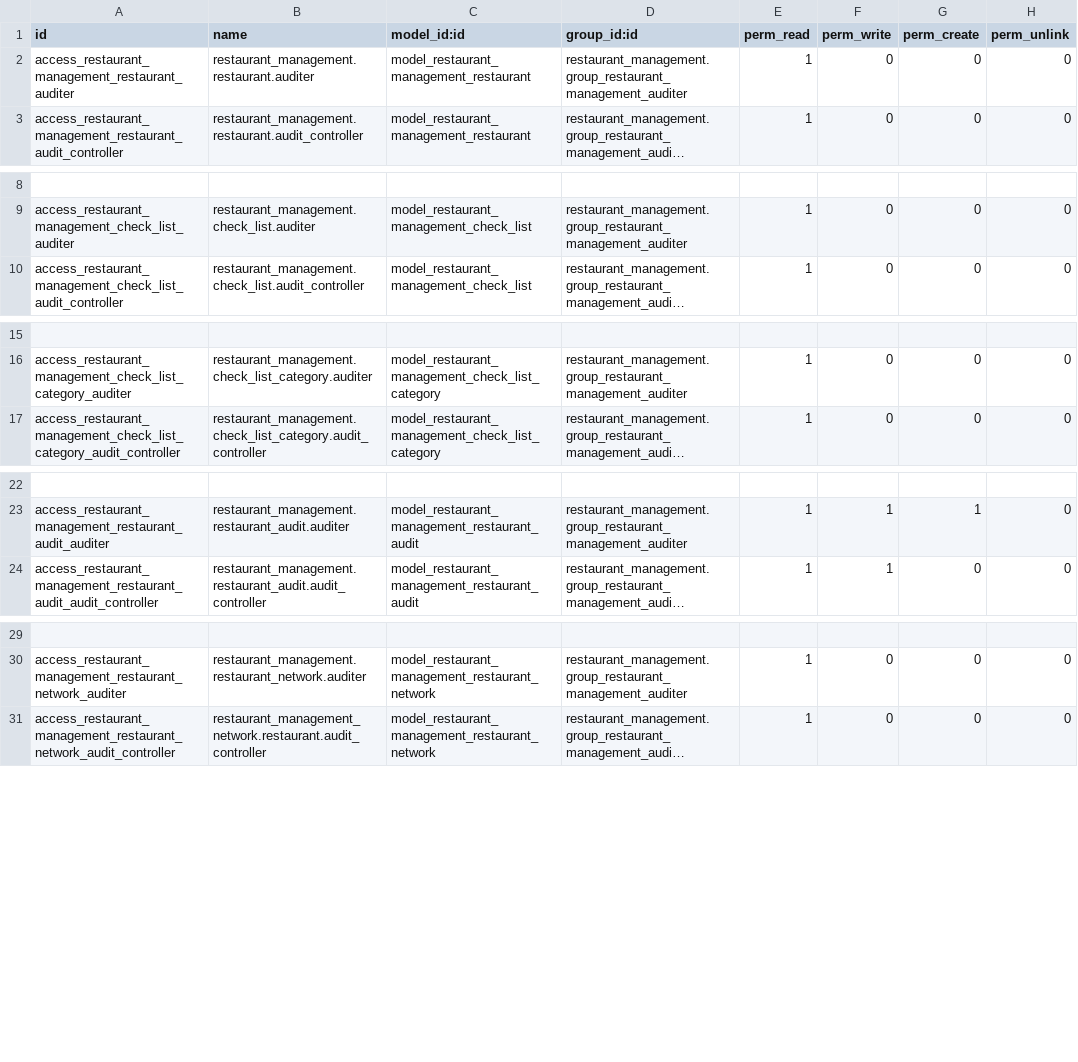
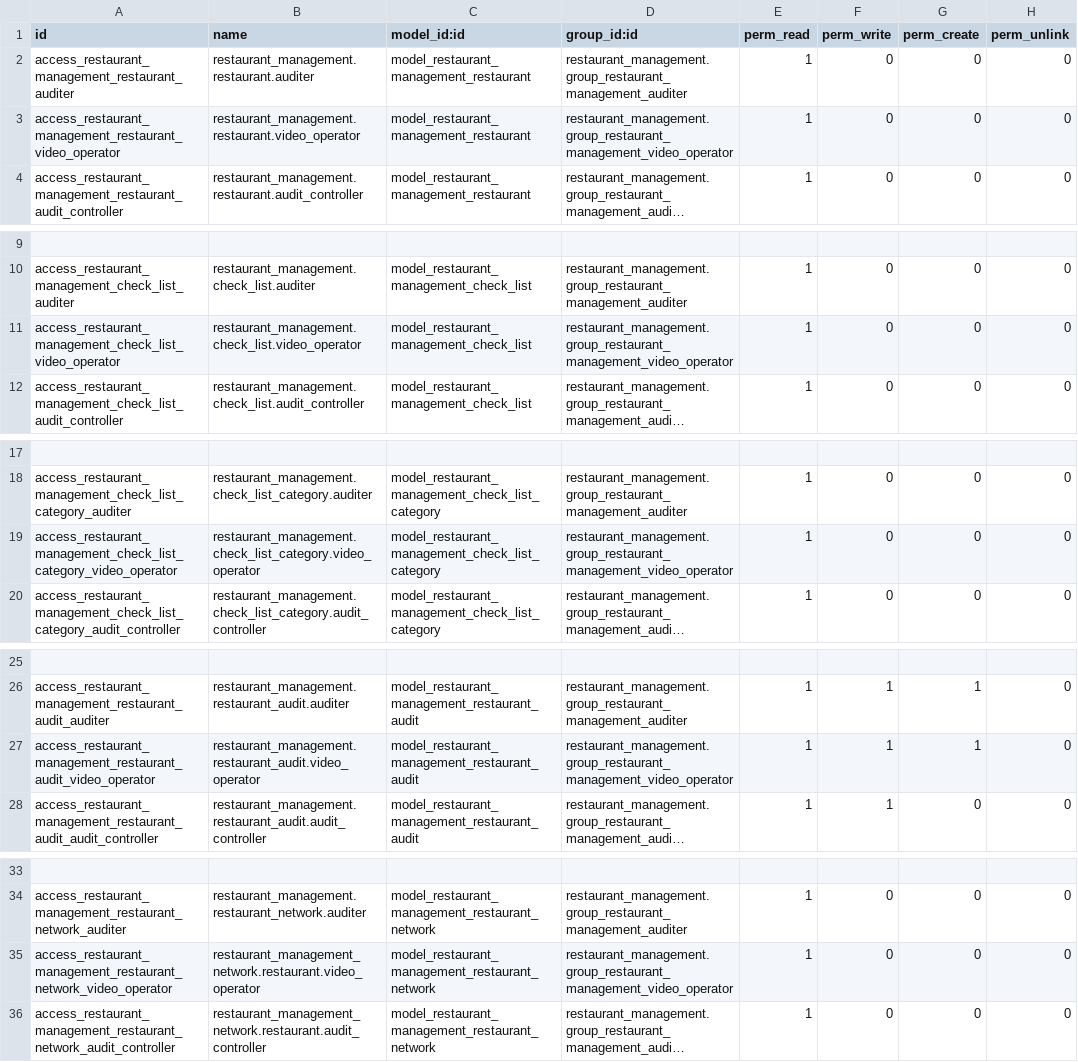
Before and after one commit to Pantilei/odoo-andys, a CSV file: custom-addons/restaurant_management/security/ir.model.access.csv, drawn as a sheet; only a part is shown, gaps mark what is left out; long unchanged cells end in …; the diff covers the shown part only; the diff names each change by its address in the sheet, - before the commit and + after, or states it on an @@ line.

Commit message:
[FEAT]: Add check list archive functionality. Controller and views for secret guest

```diff
--- a/custom-addons/restaurant_management/security/ir.model.access.csv
+++ b/custom-addons/restaurant_management/security/ir.model.access.csv
+row 3: access_restaurant_management_restaurant_video_operator | restaurant_management.restaurant.video_operator | model_restaurant_management_restaurant | restaurant_management.group_restaurant_management_video_operator | 1 | 0 | 0 | 0
+row 11: access_restaurant_management_check_list_video_operator | restaurant_management.check_list.video_operator | model_restaurant_management_check_list | restaurant_management.group_restaurant_management_video_operator | 1 | 0 | 0 | 0
+row 19: access_restaurant_management_check_list_category_video_operator | restaurant_management.check_list_category.video_operator | model_restaurant_management_check_list_category | restaurant_management.group_restaurant_management_video_operator | 1 | 0 | 0 | 0
+row 27: access_restaurant_management_restaurant_audit_video_operator | restaurant_management.restaurant_audit.video_operator | model_restaurant_management_restaurant_audit | restaurant_management.group_restaurant_management_video_operator | 1 | 1 | 1 | 0
+row 35: access_restaurant_management_restaurant_network_video_operator | restaurant_management_network.restaurant.video_operator | model_restaurant_management_restaurant_network | restaurant_management.group_restaurant_management_video_operator | 1 | 0 | 0 | 0
```
Also changed, not shown: 3 added rows elsewhere in this file, 13 other files.
